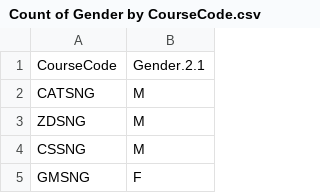
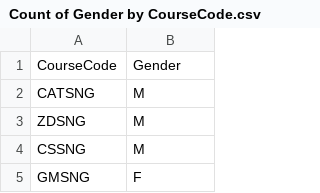
Before and after one commit to sridharpulangari/iv, a CSV file: Count of Gender by CourseCode.csv, drawn as a sheet; only a part is shown.

Commit message:
Update Count of Gender by CourseCode.csv

```diff
--- a/Count of Gender by CourseCode.csv
+++ b/Count of Gender by CourseCode.csv
@@ -1,2 +1,2 @@
-CourseCode,Gender.2.1
+CourseCode,Gender
 CATSNG,M
```
